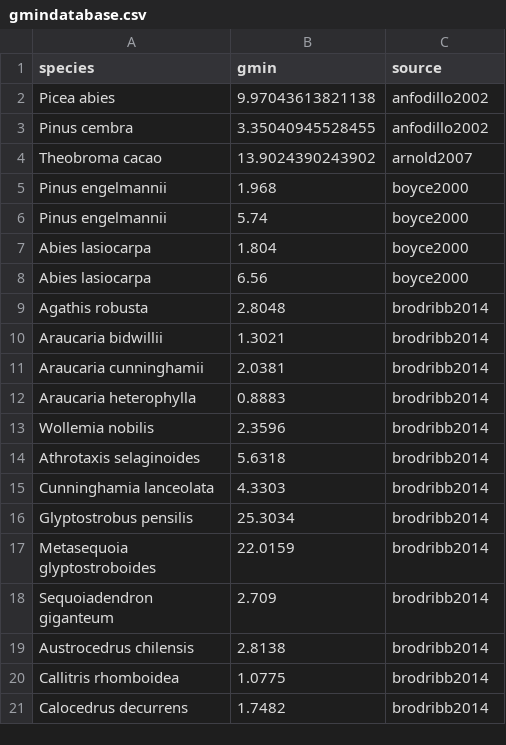
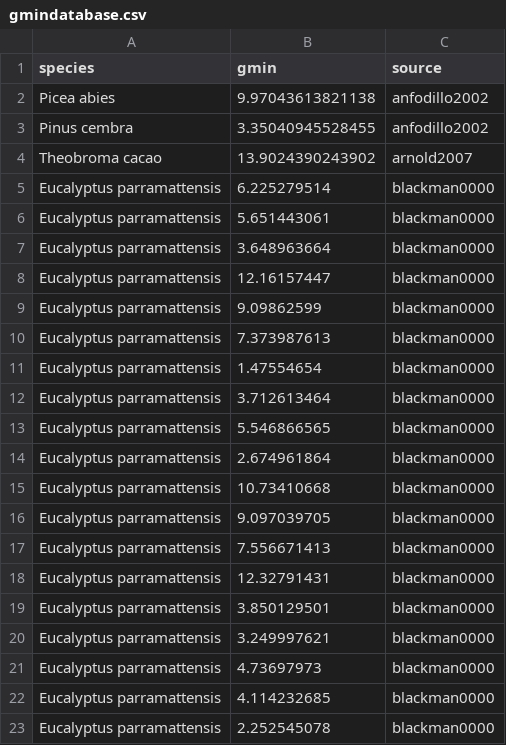
Before and after one commit to RemkoDuursma/gmindatabase, a CSV file: combined/gmindatabase.csv, drawn as a sheet; only a part is shown; the shorter side is filled out with more unchanged rows; the diff covers the shown part only; the diff names each change by its address in the sheet, - before the commit and + after, or states it on an @@ line.

Commit message:
Added Blackman0000

```diff
--- a/combined/gmindatabase.csv
+++ b/combined/gmindatabase.csv
+row 5: Eucalyptus parramattensis | 6.225279514 | blackman0000
+row 6: Eucalyptus parramattensis | 5.651443061 | blackman0000
+row 7: Eucalyptus parramattensis | 3.648963664 | blackman0000
+row 8: Eucalyptus parramattensis | 12.16157447 | blackman0000
+row 9: Eucalyptus parramattensis | 9.09862599 | blackman0000
+row 10: Eucalyptus parramattensis | 7.373987613 | blackman0000
+row 11: Eucalyptus parramattensis | 1.47554654 | blackman0000
+row 12: Eucalyptus parramattensis | 3.712613464 | blackman0000
+row 13: Eucalyptus parramattensis | 5.546866565 | blackman0000
+row 14: Eucalyptus parramattensis | 2.674961864 | blackman0000
+row 15: Eucalyptus parramattensis | 10.73410668 | blackman0000
+row 16: Eucalyptus parramattensis | 9.097039705 | blackman0000
+row 17: Eucalyptus parramattensis | 7.556671413 | blackman0000
+row 18: Eucalyptus parramattensis | 12.32791431 | blackman0000
+row 19: Eucalyptus parramattensis | 3.850129501 | blackman0000
+row 20: Eucalyptus parramattensis | 3.249997621 | blackman0000
+row 21: Eucalyptus parramattensis | 4.73697973 | blackman0000
+row 22: Eucalyptus parramattensis | 4.114232685 | blackman0000
+row 23: Eucalyptus parramattensis | 2.252545078 | blackman0000
```
Also changed, not shown: 39 added rows elsewhere in this file, 3 other files.
